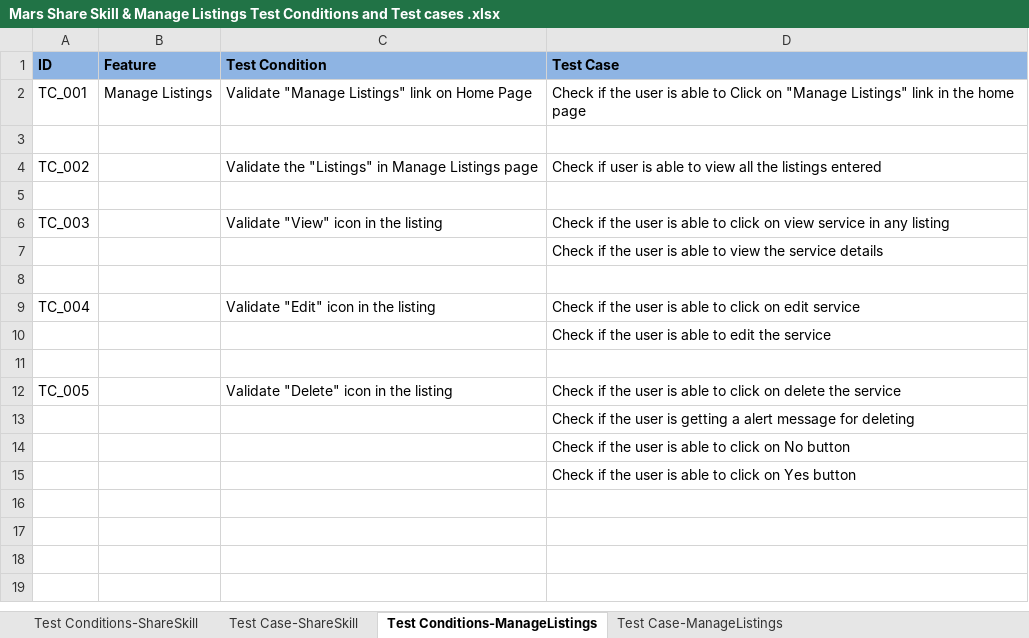
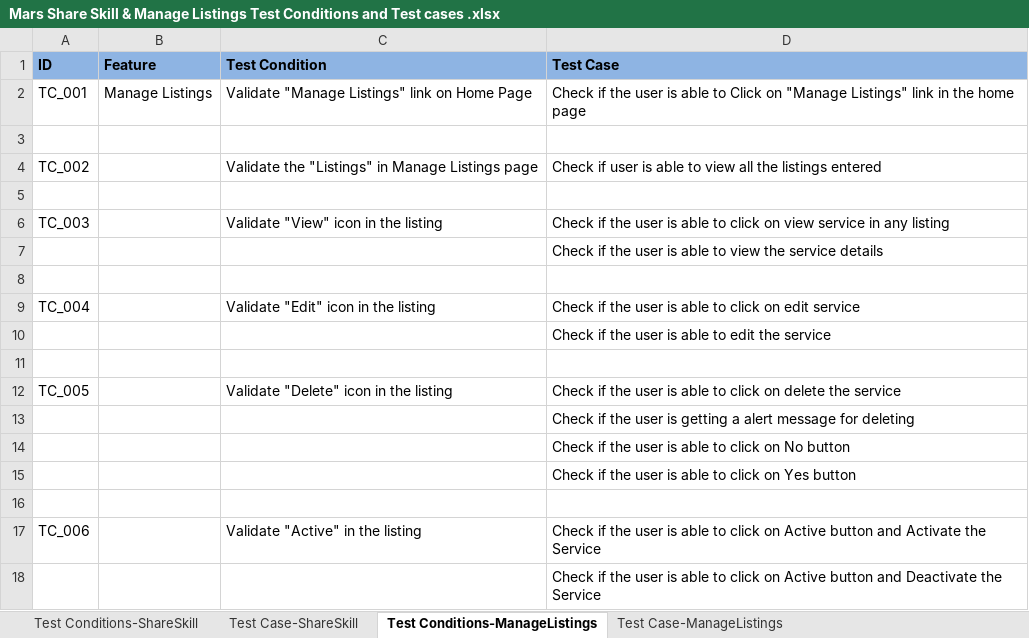
Before and after one commit to aisha0311/MarsFramework, an Excel workbook: Mars Share Skill & Manage Listings Test Conditions and Test cases .xlsx, sheet Test Conditions-ManageListings, drawn as a sheet; values as stored, in another font and other column widths than the file's, no borders; the diff names each change by its address in the sheet, - before the commit and + after, or states it on an @@ line.

```diff
--- a/Mars Share Skill & Manage Listings Test Conditions and Test cases .xlsx (sheet Test Conditions-ManageListings)
+++ b/Mars Share Skill & Manage Listings Test Conditions and Test cases .xlsx (sheet Test Conditions-ManageListings)
+row 16: (empty)
+row 17: TC_006 |  | Validate "Active" in the listing | Check if the user is able to click on Active button and Activate the Service
+row 18:  |  |  | Check if the user is able to click on Active button and Deactivate the Service
```
Also changed, not shown: sheet Test Case-ShareSkill, sheet Test Case-ManageListings, Mars Profile page Test Conditions and Test cases .xlsx.
